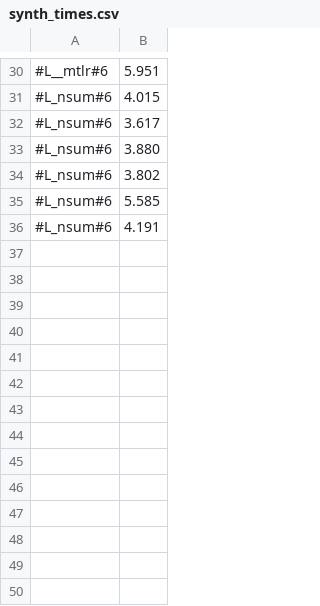
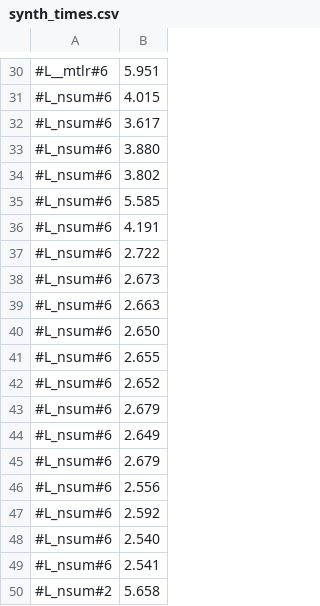
Before and after one commit to victornicolet/parsynt, a CSV file: synth_times.csv, drawn as a sheet; only a part is shown, gaps mark what is left out; the diff names each change by its address in the sheet, - before the commit and + after, or states it on an @@ line.

```diff
--- a/synth_times.csv
+++ b/synth_times.csv
+row 37: #L_nsum#6 | 2.722
+row 38: #L_nsum#6 | 2.673
+row 39: #L_nsum#6 | 2.663
+row 40: #L_nsum#6 | 2.650
+row 41: #L_nsum#6 | 2.655
+row 42: #L_nsum#6 | 2.652
+row 43: #L_nsum#6 | 2.679
+row 44: #L_nsum#6 | 2.649
+row 45: #L_nsum#6 | 2.679
+row 46: #L_nsum#6 | 2.556
+row 47: #L_nsum#6 | 2.592
+row 48: #L_nsum#6 | 2.540
+row 49: #L_nsum#6 | 2.541
+row 50: #L_nsum#2 | 5.658
```
Also changed, not shown: 4 other files.
